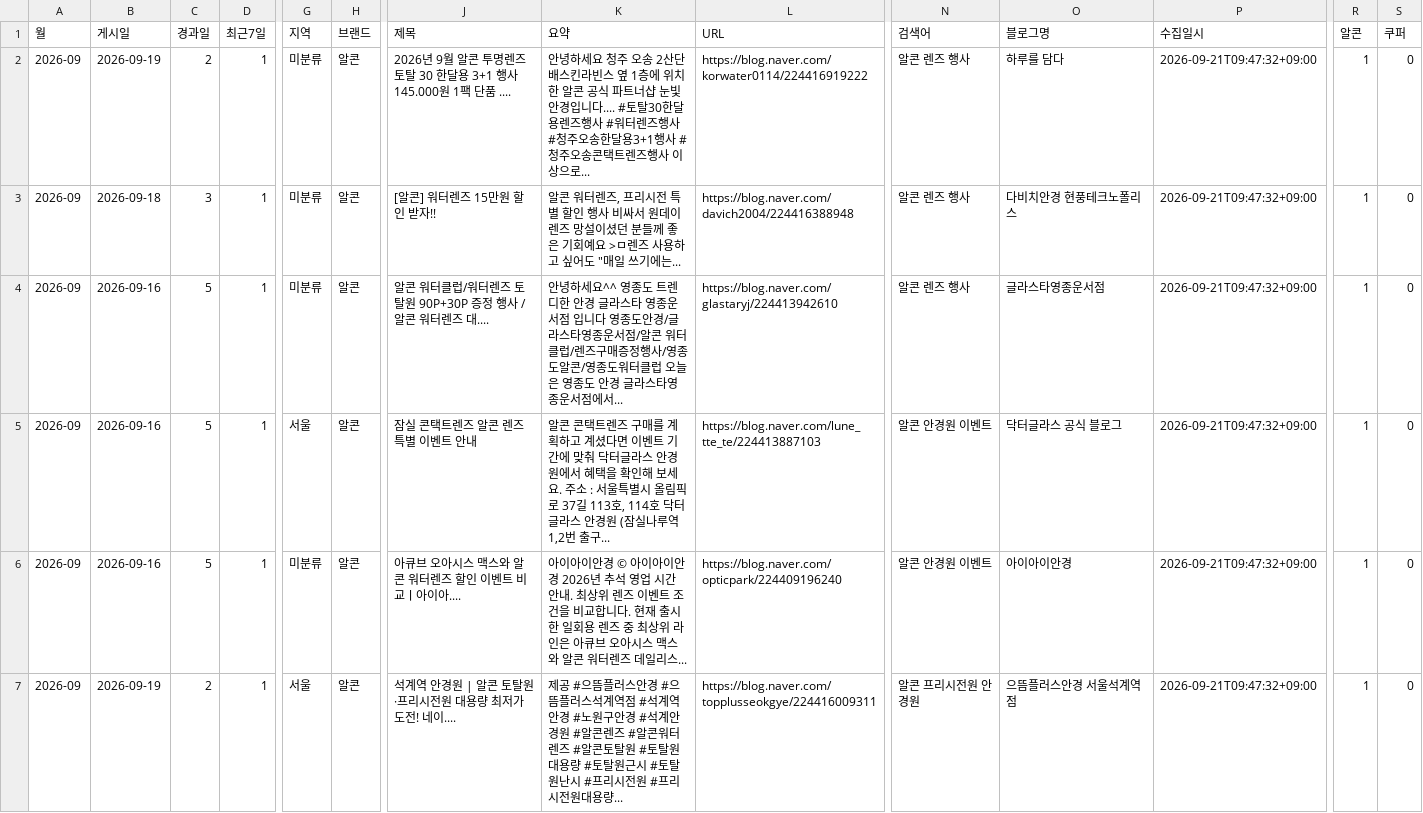
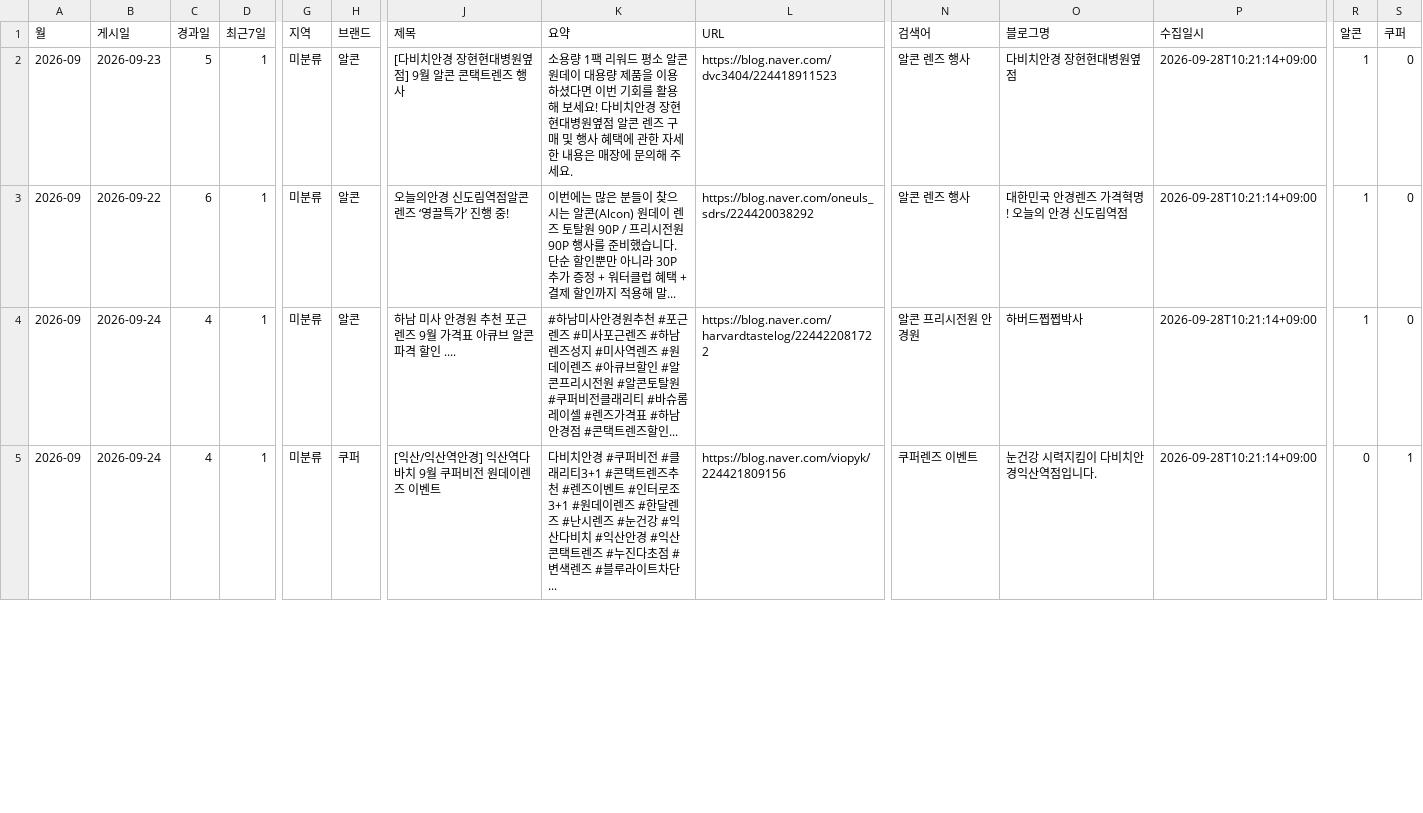
Before and after one commit to justmegod88/Dashboard, a CSV file: output/Competitor_Activity.csv, drawn as a sheet; only a part is shown, gaps mark what is left out; removed rows and columns are numbered as before the commit, all else as after; rows hold the shown columns only; the diff covers the shown part only; the diff names each change by its address in the sheet, - before the commit and + after, or states it on an @@ line.

```diff
--- a/output/Competitor_Activity.csv
+++ b/output/Competitor_Activity.csv
-row 2: 2026-09 | 2026-09-19 | 2 | 1 | 미분류 | 알콘 | 2026년 9월 알콘 투명렌즈 토탈 30 한달용 3+1 행사 145.000원 1팩 단품 .... | 안녕하세요 청주 오송 2산단 배스킨라빈스 옆 1층에 위치한 알콘 공식 파트너샵 눈빛 안경입니다.... #토탈30한달용렌즈행사 #워터렌즈행사 #청주오송한달용3+1행사 #청주오송콘택트렌즈행사 이상으로... | https://blog.naver.com/korwater0114/224416919222 | 알콘 렌즈 행사 | 하루를 담다 | 2026-09-21T09:47:32+09:00 | 1 | 0
-B2 (게시일): 2026-09-18
+B2 (게시일): 2026-09-23
-C2 (경과일): 3
+C2 (경과일): 5
-J2 (제목): [알콘] 워터렌즈 15만원 할인 받자!!
+J2 (제목): [다비치안경 장현현대병원옆점] 9월 알콘 콘택트렌즈 행사
-K2 (요약): 알콘 워터렌즈, 프리시전 특별 할인 행사 비싸서 원데이렌즈 망설이셨던 분들께 좋은 기회예요 >ㅁ렌즈 사용하고 싶어도 "매일 쓰기에는...
+K2 (요약): 소용량 1팩 리워드 평소 알콘 원데이 대용량 제품을 이용하셨다면 이번 기회를 활용해 보세요! 다비치안경 장현현대병원옆점 알콘 렌즈 구매 및 행사 혜택에 관한 자세한 내용은 매장에 문의해 주세요.
-L2 (URL): https://blog.naver.com/davich2004/224416388948
+L2 (URL): https://blog.naver.com/dvc3404/224418911523
-O2 (블로그명): 다비치안경 현풍테크노폴리스
+O2 (블로그명): 다비치안경 장현현대병원옆점
-P2:P5 (수집일시): 2026-09-21T09:47:32+09:00
+P2:P5 (수집일시): 2026-09-28T10:21:14+09:00
-B3 (게시일): 2026-09-16
+B3 (게시일): 2026-09-22
-C3 (경과일): 5
+C3 (경과일): 6
-J3 (제목): 알콘 워터클럽/워터렌즈 토탈원 90P+30P 증정 행사 /알콘 워터렌즈 대....
+J3 (제목): 오늘의안경 신도림역점알콘 렌즈 ‘영끌특가’ 진행 중!
-K3 (요약): 안녕하세요^^ 영종도 트렌디한 안경 글라스타 영종운서점 입니다 영종도안경/글라스타영종운서점/알콘 워터클럽/렌즈구매증정행사/영종도알콘/영종도워터클럽 오늘은 영종도 안경 글라스타영종운서점에서...
+K3 (요약): 이번에는 많은 분들이 찾으시는 알콘(Alcon) 원데이 렌즈 토탈원 90P / 프리시전원 90P 행사를 준비했습니다. 단순 할인뿐만 아니라 30P 추가 증정 + 워터클럽 혜택 + 결제 할인까지 적용해 말...
-L3 (URL): https://blog.naver.com/glastaryj/224413942610
+L3 (URL): https://blog.naver.com/oneuls_sdrs/224420038292
-O3 (블로그명): 글라스타영종운서점
+O3 (블로그명): 대한민국 안경렌즈 가격혁명! 오늘의 안경 신도림역점
-B4:B5 (게시일): 2026-09-16
+B4:B5 (게시일): 2026-09-24
-C4:C5 (경과일): 5
+C4:C5 (경과일): 4
-G4 (지역): 서울
+G4 (지역): 미분류
-J4 (제목): 잠실 콘택트렌즈 알콘 렌즈 특별 이벤트 안내
+J4 (제목): 하남 미사 안경원 추천 포근렌즈 9월 가격표 아큐브 알콘 파격 할인 ....
-K4 (요약): 알콘 콘택트렌즈 구매를 계획하고 계셨다면 이벤트 기간에 맞춰 닥터글라스 안경원에서 혜택을 확인해 보세요. 주소 : 서울특별시 올림픽로 37길 113호, 114호 닥터글라스 안경원 (잠실나루역 1,2번 출구...
+K4 (요약): #하남미사안경원추천 #포근렌즈 #미사포근렌즈 #하남렌즈성지 #미사역렌즈 #원데이렌즈 #아큐브할인 #알콘프리시전원 #알콘토탈원 #쿠퍼비전클래리티 #바슈롬레이셀 #렌즈가격표 #하남안경점 #콘택트렌즈할인...
-L4 (URL): https://blog.naver.com/lune_tte_te/224413887103
+L4 (URL): https://blog.naver.com/harvardtastelog/224422081722
-N4 (검색어): 알콘 안경원 이벤트
+N4 (검색어): 알콘 프리시전원 안경원
-O4 (블로그명): 닥터글라스 공식 블로그
+O4 (블로그명): 하버드쩝쩝박사
-H5 (브랜드): 알콘
+H5 (브랜드): 쿠퍼
-J5 (제목): 아큐브 오아시스 맥스와 알콘 워터렌즈 할인 이벤트 비교ㅣ아이아....
+J5 (제목): [익산/익산역안경] 익산역다바치 9월 쿠퍼비전 원데이렌즈 이벤트
-K5 (요약): 아이아이안경 © 아이아이안경 2026년 추석 영업 시간 안내. 최상위 렌즈 이벤트 조건을 비교합니다. 현재 출시한 일회용 렌즈 중 최상위 라인은 아큐브 오아시스 맥스와 알콘 워터렌즈 데일리스...
+K5 (요약): 다비치안경 #쿠퍼비전 #클래리티3+1 #콘택트렌즈추천 #렌즈이벤트 #인터로조3+1 #원데이렌즈 #한달렌즈 #난시렌즈 #눈건강 #익산다비치 #익산안경 #익산콘택트렌즈 #누진다초점 #변색렌즈 #블루라이트차단...
-L5 (URL): https://blog.naver.com/opticpark/224409196240
+L5 (URL): https://blog.naver.com/viopyk/224421809156
-N5 (검색어): 알콘 안경원 이벤트
+N5 (검색어): 쿠퍼렌즈 이벤트
-O5 (블로그명): 아이아이안경
+O5 (블로그명): 눈건강 시력지킴이 다비치안경익산역점입니다.
-R5 (알콘): 1
+R5 (알콘): 0
-S5 (쿠퍼): 0
+S5 (쿠퍼): 1
-row 7: 2026-09 | 2026-09-19 | 2 | 1 | 서울 | 알콘 | 석계역 안경원 | 알콘 토탈원·프리시전원 대용량 최저가 도전! 네이.... | 제공 #으뜸플러스안경 #으뜸플러스석계역점 #석계역안경 #노원구안경 #석계안경원 #알콘렌즈 #알콘워터렌즈 #알콘토탈원 #토탈원대용량 #토탈원근시 #토탈원난시 #프리시전원 #프리시전원대용량... | https://blog.naver.com/topplusseokgye/224416009311 | 알콘 프리시전원 안경원 | 으뜸플러스안경 서울석계역점 | 2026-09-21T09:47:32+09:00 | 1 | 0
```
Also changed, not shown: 70 edited cells elsewhere in this file, 1 other file.
